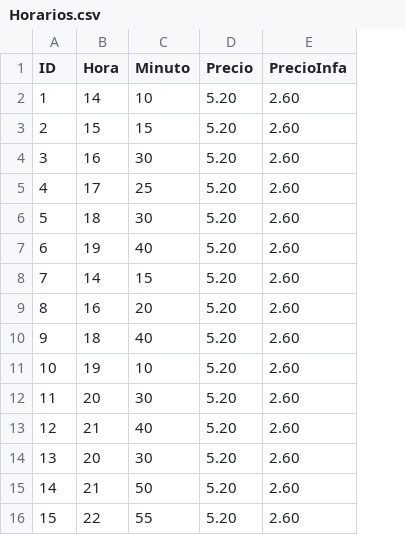
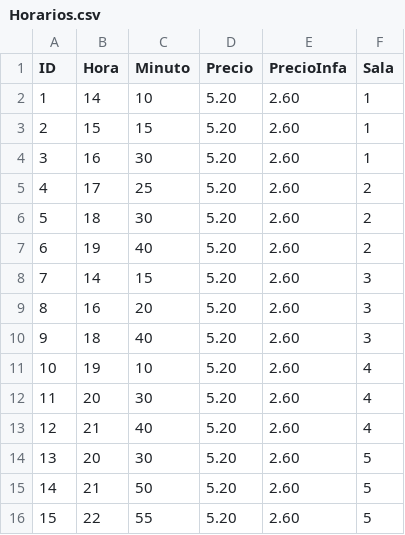
Before and after one commit to Jtobar-Ec/Cine-Mejorado, a CSV file: Horarios.csv, drawn as a sheet; the diff names each change by its address in the sheet, - before the commit and + after, or states it on an @@ line.

Commit message:
Agregado sala en factura

```diff
--- a/Horarios.csv
+++ b/Horarios.csv
+column F (Sala), rows 2-16: 1 | 1 | 1 | 2 | 2 | 2 | 3 | 3 | 3 | 4 | 4 | 4 | 5 | 5 | 5
```
Also changed, not shown: 12 other files.
